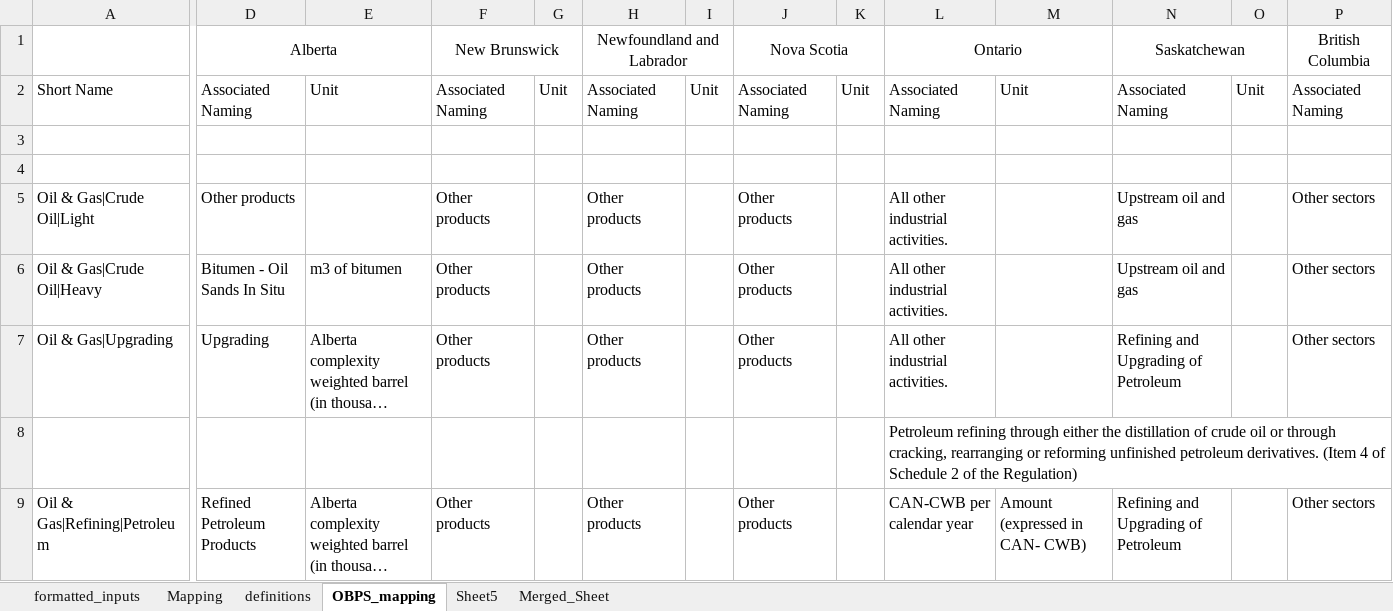
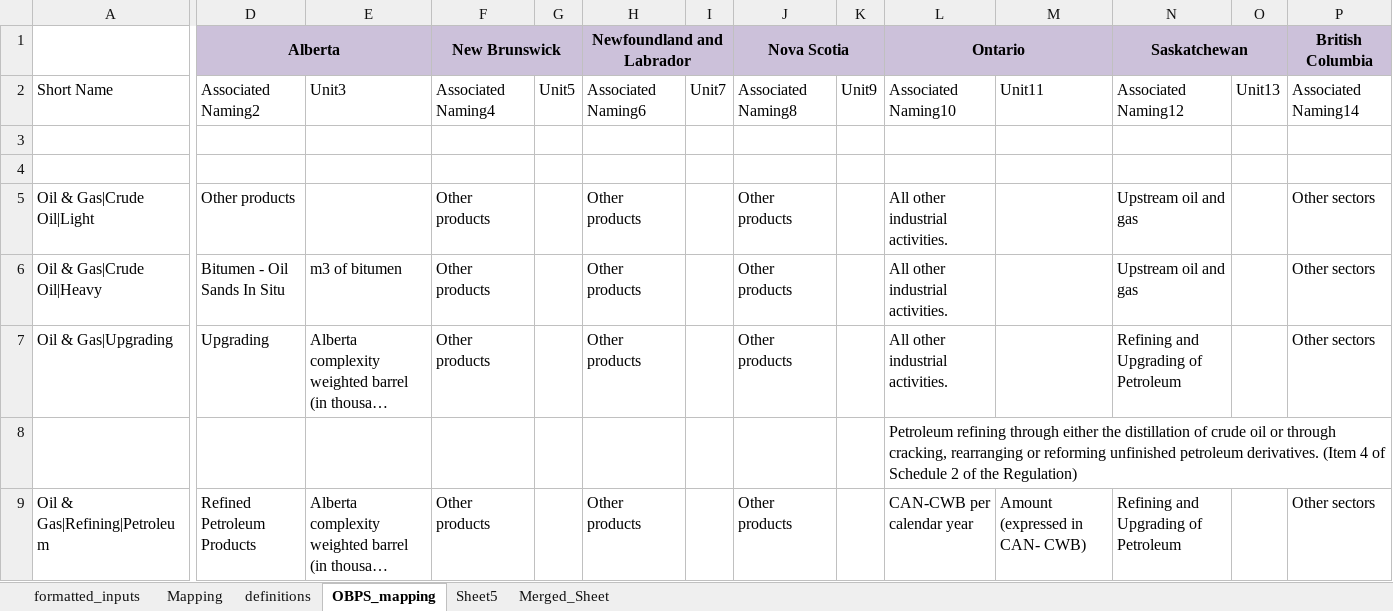
Before and after one commit to awais307/message-ix-canada, an Excel workbook: data/obps_inputs_clean.xlsx, sheet OBPS_mapping, drawn as a sheet; only a part is shown, gaps mark what is left out; long unchanged cells end in …; values as stored, in another font and other column widths than the file's, no borders; table styles not drawn; the diff covers the shown part only; the diff names each change by its address in the sheet, - before the commit and + after, or states it on an @@ line.

```diff
--- a/data/obps_inputs_clean.xlsx (sheet OBPS_mapping)
+++ b/data/obps_inputs_clean.xlsx (sheet OBPS_mapping)
-D1:P1 fill: none
+D1:P1 fill: #CCC1DA
-D1 bold: off
+D1 bold: on
-F1 bold: off
+F1 bold: on
-H1 bold: off
+H1 bold: on
-J1 bold: off
+J1 bold: on
-L1 bold: off
+L1 bold: on
-N1 bold: off
+N1 bold: on
-P1 bold: off
+P1 bold: on
-D2 (Alberta): Associated Naming
+D2 (Alberta): Associated Naming2
-E2: Unit
+E2: Unit3
-F2 (New Brunswick): Associated Naming
+F2 (New Brunswick): Associated Naming4
-G2: Unit
+G2: Unit5
-H2 (Newfoundland and Labrador): Associated Naming
+H2 (Newfoundland and Labrador): Associated Naming6
-I2: Unit
+I2: Unit7
-J2 (Nova Scotia): Associated Naming
+J2 (Nova Scotia): Associated Naming8
-K2: Unit
+K2: Unit9
-L2 (Ontario): Associated Naming
+L2 (Ontario): Associated Naming10
-M2: Unit
+M2: Unit11
-N2 (Saskatchewan): Associated Naming
+N2 (Saskatchewan): Associated Naming12
-O2: Unit
+O2: Unit13
-P2 (British Columbia): Associated Naming
+P2 (British Columbia): Associated Naming14
```
Also changed, not shown: 1 edited cell and cell formats elsewhere in this sheet, sheet formatted_inputs, 4 other files.
